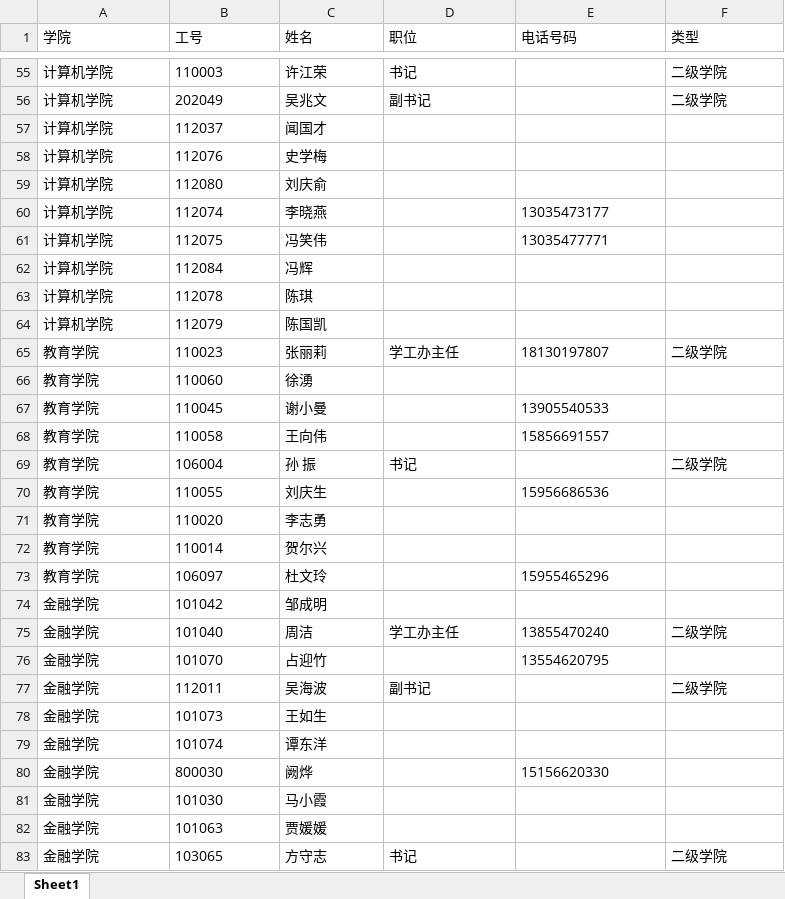
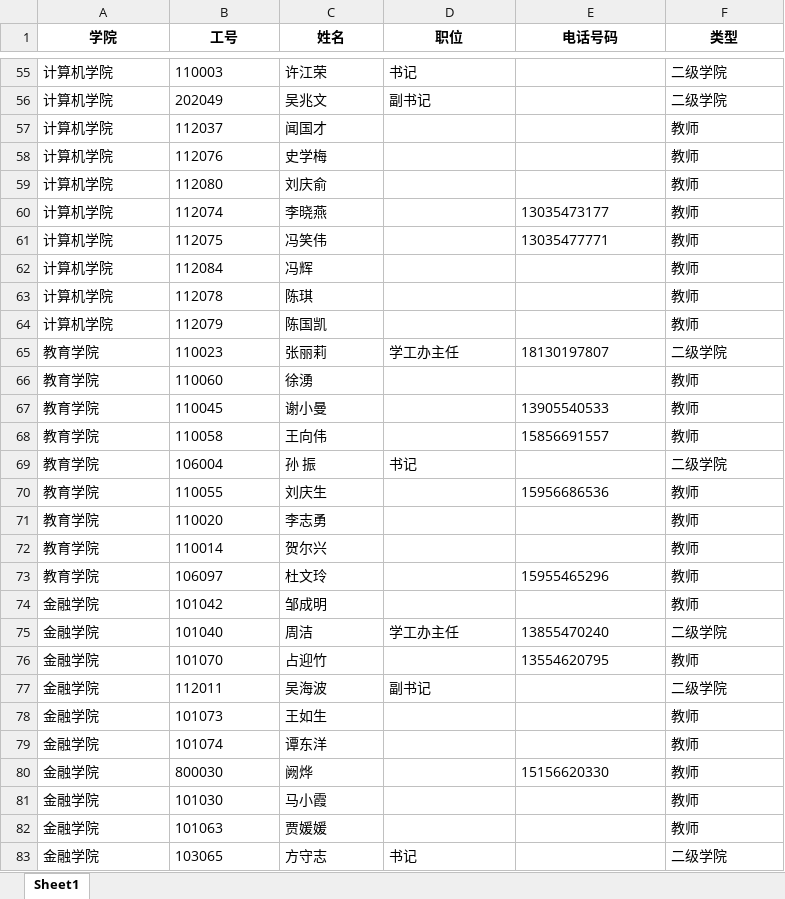
Before and after one commit to sunl888/student-work, an Excel workbook: storage/data/users.xlsx, sheet Sheet1, drawn as a sheet; only a part is shown, gaps mark what is left out; values as stored, in another font and other column widths than the file's, no borders; conditional formats not drawn; the diff covers the shown part only; the diff names each change by its address in the sheet, - before the commit and + after, or states it on an @@ line.

```diff
--- a/storage/data/users.xlsx (sheet Sheet1)
+++ b/storage/data/users.xlsx (sheet Sheet1)
@@ A1:F1 bold: off → on, alignment: left → center @@
-F57:F64 (类型): (empty)
+F57:F64 (类型): 教师
-F66:F68 (类型): (empty)
+F66:F68 (类型): 教师
-F70:F74 (类型): (empty)
+F70:F74 (类型): 教师
-F76 (类型): (empty)
+F76 (类型): 教师
-F78:F82 (类型): (empty)
+F78:F82 (类型): 教师
```
Also changed, not shown: 2 added rows, 143 edited cells and cell formats elsewhere in this sheet, 8 other files.
